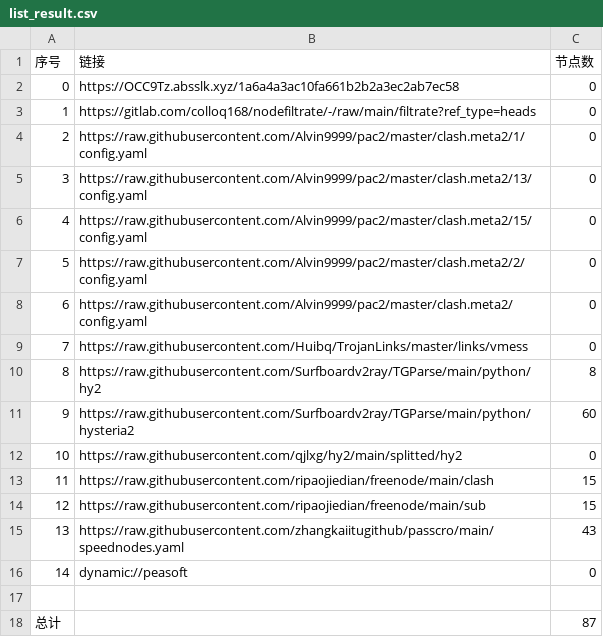
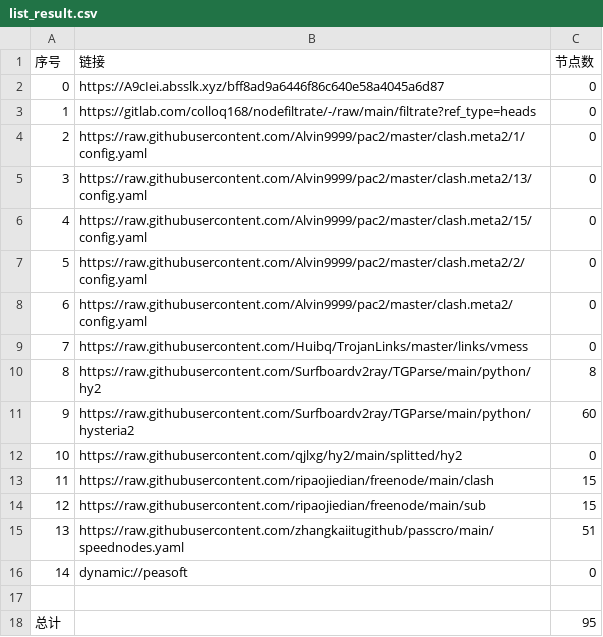
Before and after one commit to aquace/-dl, a CSV file: list_result.csv, drawn as a sheet.

```diff
--- a/list_result.csv
+++ b/list_result.csv
@@ -1,3 +1,3 @@
 序号,链接,节点数
-0,https://OCC9Tz.absslk.xyz/1a6a4a3ac10fa661b2b2a3ec2ab7ec58,0
+0,https://A9cIei.absslk.xyz/bff8ad9a6446f86c640e58a4045a6d87,0
 1,https://gitlab.com/colloq168/nodefiltrate/-/raw/main/filtrate?ref_type=heads,0
@@ -14,5 +14,5 @@
 12,https://raw.githubusercontent.com/ripaojiedian/freenode/main/sub,15
-13,https://raw.githubusercontent.com/zhangkaiitugithub/passcro/main/speednodes.yaml,43
+13,https://raw.githubusercontent.com/zhangkaiitugithub/passcro/main/speednodes.yaml,51
 14,dynamic://peasoft,0
 
-总计,,87
+总计,,95
```
Also changed, not shown: 17 other files.
